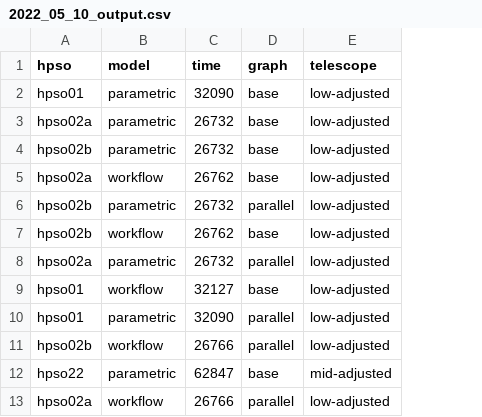
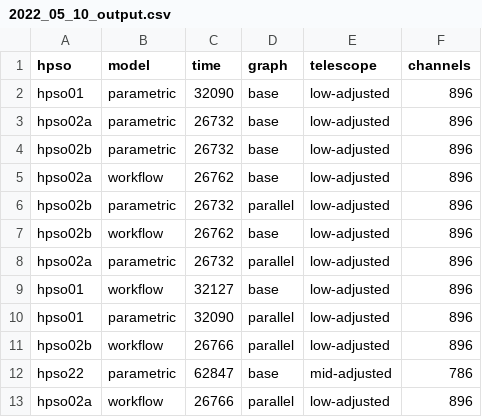
Before and after one commit to top-sim/experiments, a CSV file: parametric_model_baselines/2022_05_10_output.csv, drawn as a sheet; only a part is shown; the diff names each change by its address in the sheet, - before the commit and + after, or states it on an @@ line.

Commit message:
Parametric model scheduling baseline updates
Initial commit for skaworkflow_tests work, too.

```diff
--- a/parametric_model_baselines/2022_05_10_output.csv
+++ b/parametric_model_baselines/2022_05_10_output.csv
+column F (channels), rows 2-13: 896 | 896 | 896 | 896 | 896 | 896 | 896 | 896 | 896 | 896 | 786 | 896
```
Also changed, not shown: 38 other files.
